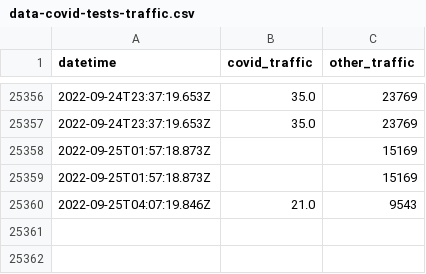
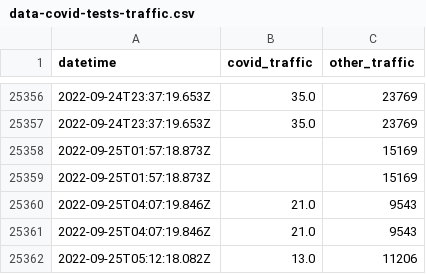
Before and after one commit to nickhand/covid-tests-traffic, a CSV file: processed/data-covid-tests-traffic.csv, drawn as a sheet; only a part is shown, gaps mark what is left out.

```diff
--- a/processed/data-covid-tests-traffic.csv
+++ b/processed/data-covid-tests-traffic.csv
@@ -25360 +25360,3 @@ datetime,covid_traffic,other_traffic
 2022-09-25T04:07:19.846Z,21.0,9543
+2022-09-25T04:07:19.846Z,21.0,9543
+2022-09-25T05:12:18.082Z,13.0,11206
```
Also changed, not shown: 1 other file.
